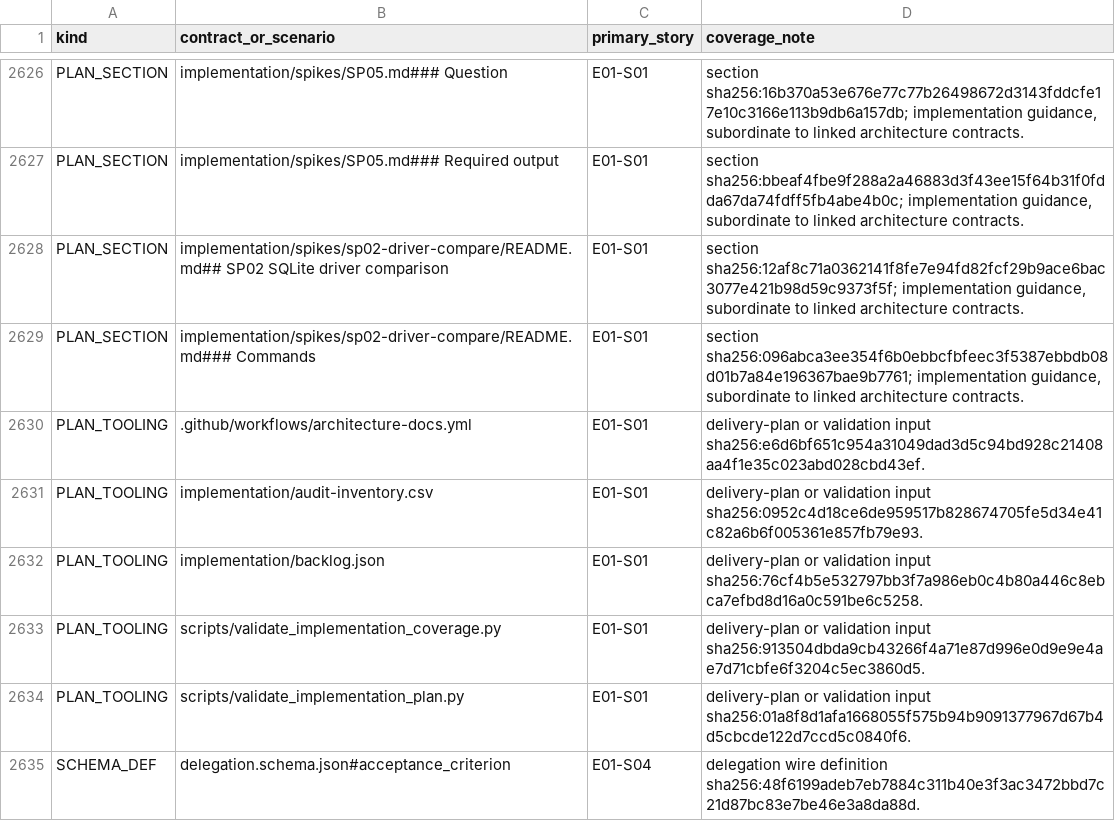
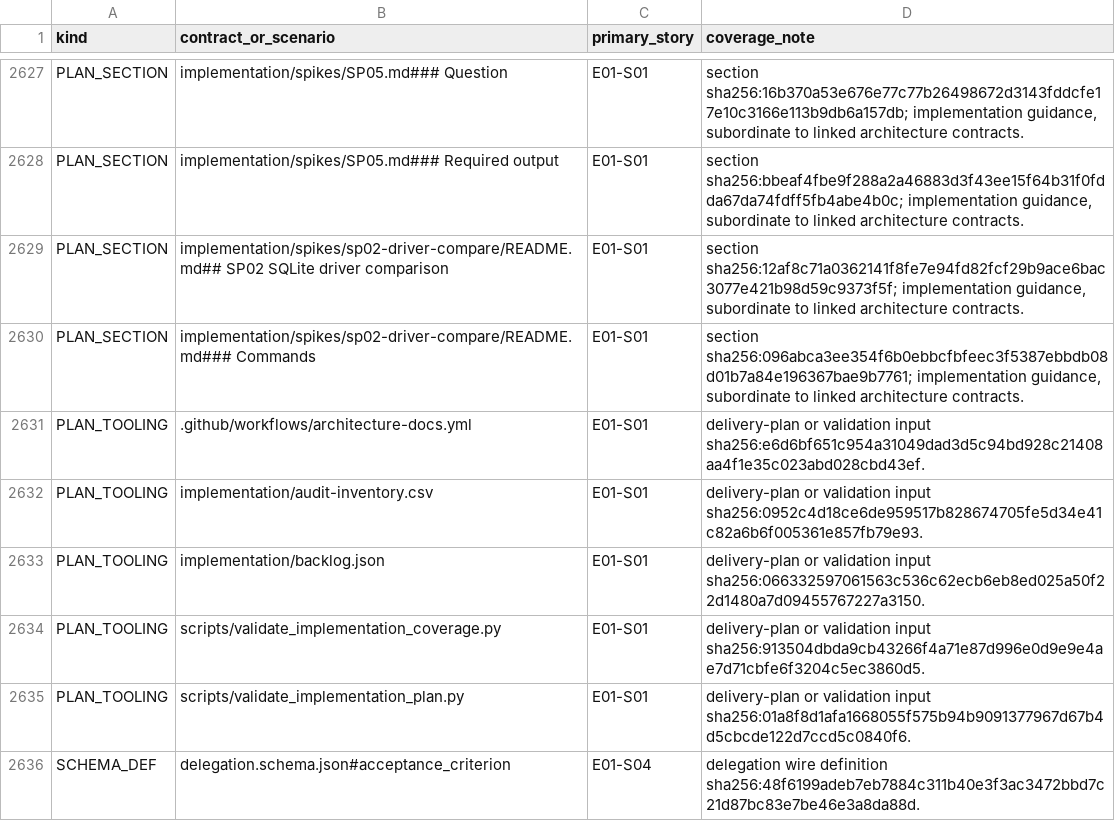
Before and after one commit to sarv-projects/litecowork, a CSV file: implementation/coverage.csv, drawn as a sheet; only a part is shown, gaps mark what is left out; the diff covers the shown part only.

```diff
--- a/implementation/coverage.csv
+++ b/implementation/coverage.csv
@@ -2631,3 +2632,3 @@ PLAN_TOOLING,.github/workflows/architecture-docs.yml,E01-S01,delivery-plan or va
 PLAN_TOOLING,implementation/audit-inventory.csv,E01-S01,delivery-plan or validation input sha256:0952c4d18ce6de959517b828674705fe5d34e41c82a6b6f005361e857fb79e93.
-PLAN_TOOLING,implementation/backlog.json,E01-S01,delivery-plan or validation input sha256:76cf4b5e532797bb3f7a986eb0c4b80a446c8ebca7efbd8d16a0c591be6c5258.
+PLAN_TOOLING,implementation/backlog.json,E01-S01,delivery-plan or validation input sha256:066332597061563c536c62ecb6eb8ed025a50f22d1480a7d09455767227a3150.
 PLAN_TOOLING,scripts/validate_implementation_coverage.py,E01-S01,delivery-plan or validation input sha256:913504dbda9cb43266f4a71e87d996e0d9e9e4ae7d71cbfe6f3204c5ec3860d5.
```
Also changed, not shown: 1 added row and 9 edited cells elsewhere in this file, 2 other files.
